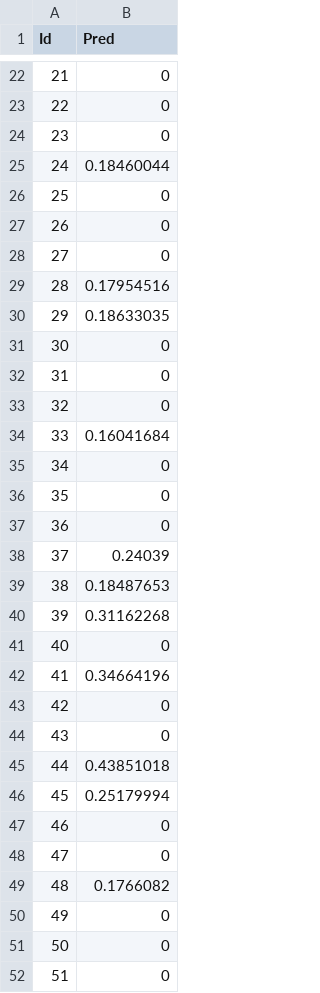
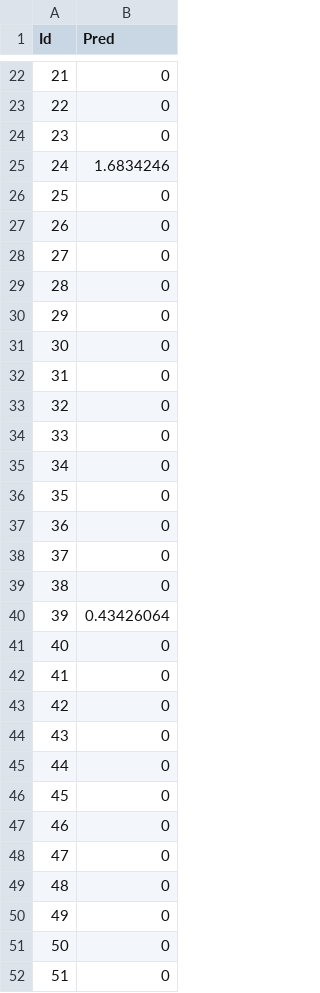
Before and after one commit to guoqi47/Competition, a CSV file: Evaluation/model/test.csv, drawn as a sheet; only a part is shown, gaps mark what is left out; the diff covers the shown part only.

```diff
--- a/Evaluation/model/test.csv
+++ b/Evaluation/model/test.csv
@@ -24,3 +24,3 @@ Id,Pred
 23,0
-24,0.18460044
+24,1.6834246
 25,0
@@ -28,4 +28,4 @@ Id,Pred
 27,0
-28,0.17954516
-29,0.18633035
+28,0
+29,0
 30,0
@@ -33,3 +33,3 @@ Id,Pred
 32,0
-33,0.16041684
+33,0
 34,0
@@ -37,14 +37,14 @@ Id,Pred
 36,0
-37,0.24039
-38,0.18487653
-39,0.31162268
+37,0
+38,0
+39,0.43426064
 40,0
-41,0.34664196
+41,0
 42,0
 43,0
-44,0.43851018
-45,0.25179994
+44,0
+45,0
 46,0
 47,0
-48,0.1766082
+48,0
 49,0
```
Also changed, not shown: 31 edited cells elsewhere in this file, 1 other file.
